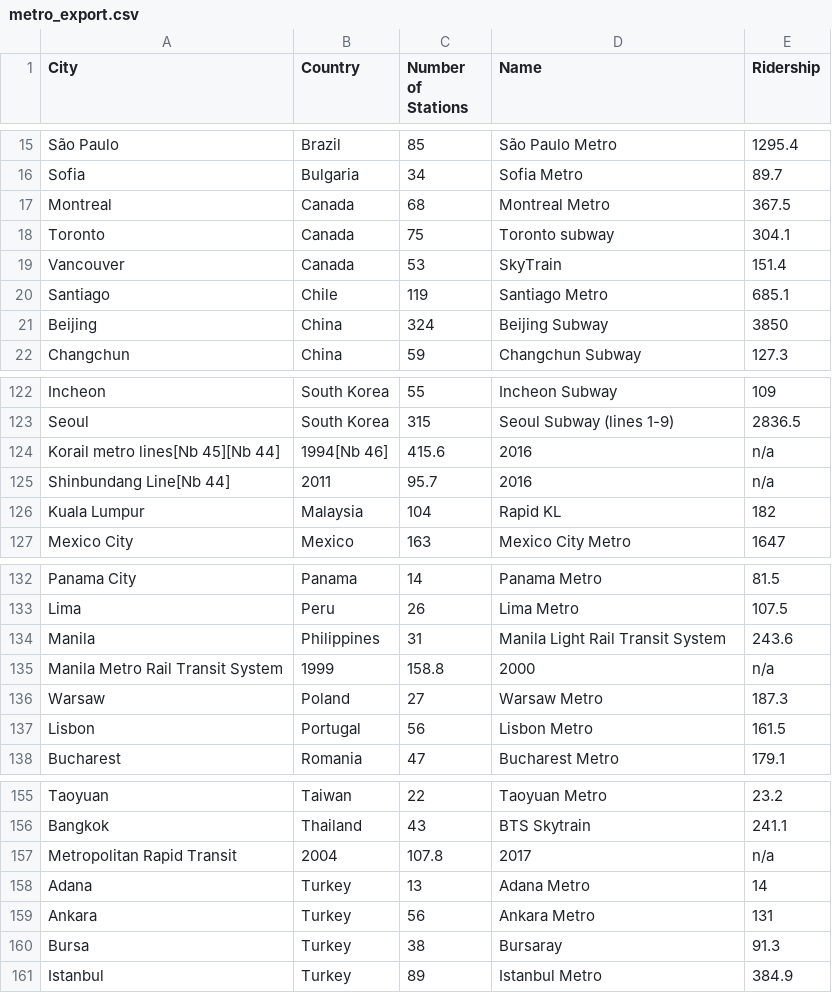
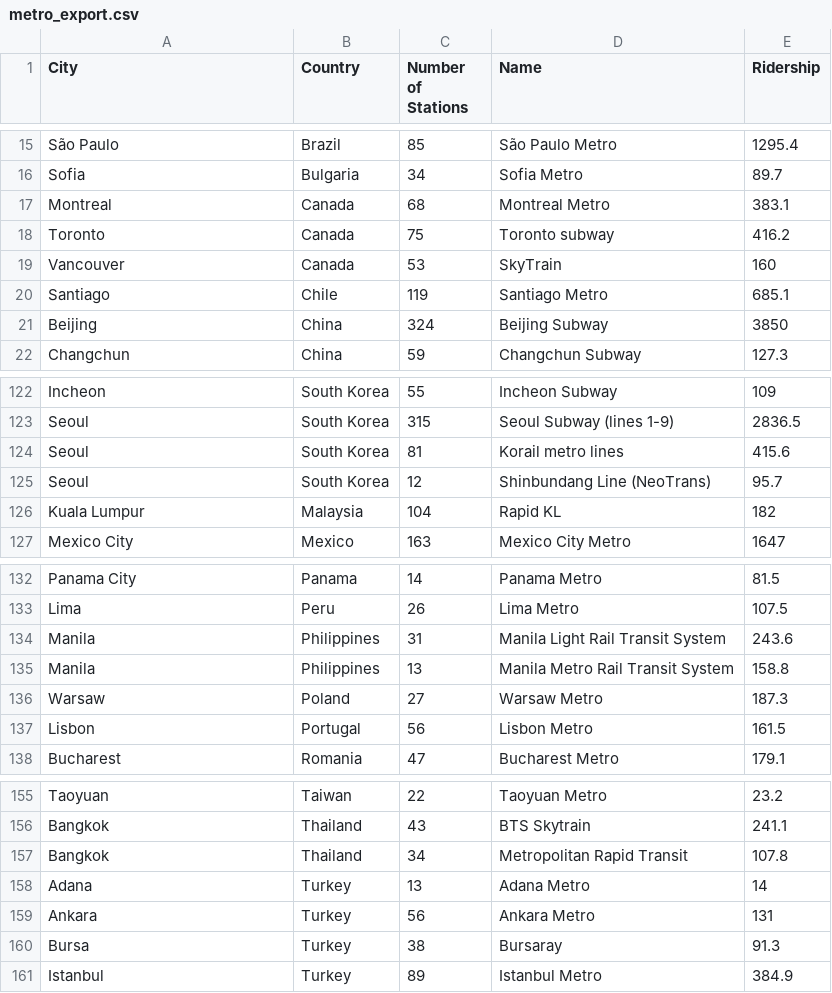
Before and after one commit to jforan/507_final_project, a CSV file: metro_export.csv, drawn as a sheet; only a part is shown, gaps mark what is left out; the diff covers the shown part only.

```diff
--- a/metro_export.csv
+++ b/metro_export.csv
@@ -16,5 +16,5 @@ São Paulo,Brazil,85,São Paulo Metro,1295.4
 Sofia,Bulgaria,34,Sofia Metro,89.7
-Montreal,Canada,68,Montreal Metro,367.5
-Toronto,Canada,75,Toronto subway,304.1
-Vancouver,Canada,53,SkyTrain,151.4
+Montreal,Canada,68,Montreal Metro,383.1
+Toronto,Canada,75,Toronto subway,416.2
+Vancouver,Canada,53,SkyTrain,160
 Santiago,Chile,119,Santiago Metro,685.1
@@ -123,4 +123,4 @@ Incheon,South Korea,55,Incheon Subway,109
 Seoul,South Korea,315,Seoul Subway (lines 1-9),2836.5
-Korail metro lines[Nb 45][Nb 44],1994[Nb 46],415.6 ,2016,n/a
-Shinbundang Line[Nb 44] ,2011,95.7 ,2016,n/a
+Seoul,South Korea,81,Korail metro lines,415.6
+Seoul,South Korea,12,Shinbundang Line (NeoTrans),95.7
 Kuala Lumpur,Malaysia,104,Rapid KL,182
@@ -134,3 +134,3 @@ Lima,Peru,26,Lima Metro,107.5
 Manila,Philippines,31,Manila Light Rail Transit System,243.6
-Manila Metro Rail Transit System,1999,158.8 ,2000,n/a
+Manila,Philippines,13,Manila Metro Rail Transit System,158.8
 Warsaw,Poland,27,Warsaw Metro,187.3
@@ -156,3 +156,3 @@ Taoyuan,Taiwan,22,Taoyuan Metro,23.2
 Bangkok,Thailand,43,BTS Skytrain,241.1
-Metropolitan Rapid Transit,2004,107.8 ,2017,n/a
+Bangkok,Thailand,34,Metropolitan Rapid Transit,107.8
 Adana,Turkey,13,Adana Metro,14
```
Also changed, not shown: 9 added rows, 9 removed rows and 11 edited cells elsewhere in this file, 9 other files.
